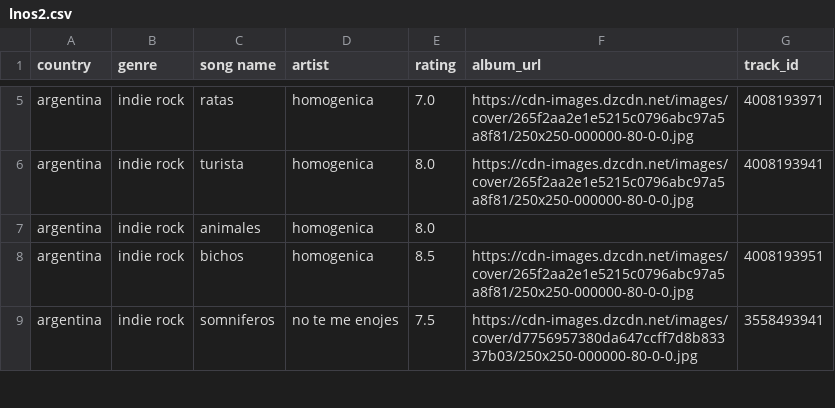
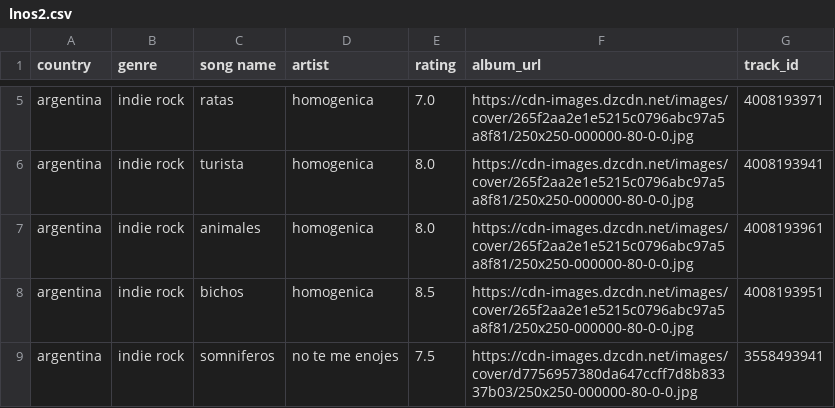
Before and after one commit to saladchalice/Alt-Around-the-World, a CSV file: data/lnos2.csv, drawn as a sheet; only a part is shown, gaps mark what is left out; the diff covers the shown part only.

```diff
--- a/data/lnos2.csv
+++ b/data/lnos2.csv
@@ -6,3 +6,3 @@ argentina,indie rock,ratas,homogenica,7.0,https://cdn-images.dzcdn.net/images/co
 argentina,indie rock,turista,homogenica,8.0,https://cdn-images.dzcdn.net/images/cover/265f2aa2e1e5215c0796abc97a5a8f81/250x250-000000-80-0-0.jpg,4008193941
-argentina,indie rock,animales,homogenica,8.0,,
+argentina,indie rock,animales,homogenica,8.0,https://cdn-images.dzcdn.net/images/cover/265f2aa2e1e5215c0796abc97a5a8f81/250x250-000000-80-0-0.jpg,4008193961
 argentina,indie rock,bichos,homogenica,8.5,https://cdn-images.dzcdn.net/images/cover/265f2aa2e1e5215c0796abc97a5a8f81/250x250-000000-80-0-0.jpg,4008193951
```
Also changed, not shown: 22 edited cells elsewhere in this file, 1 other file.
